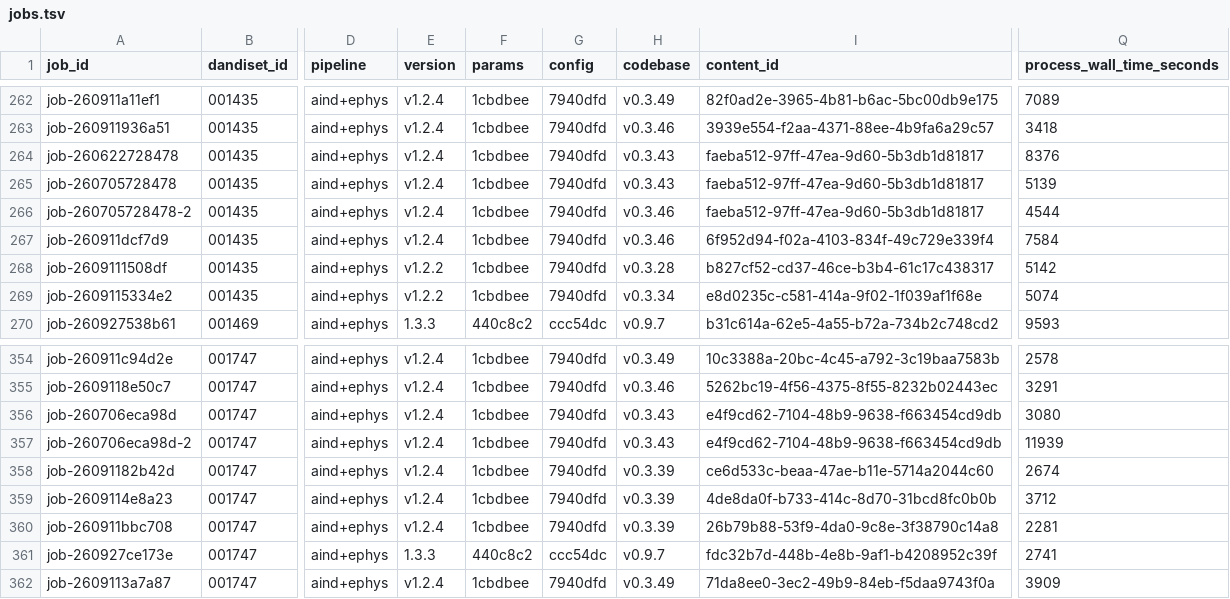
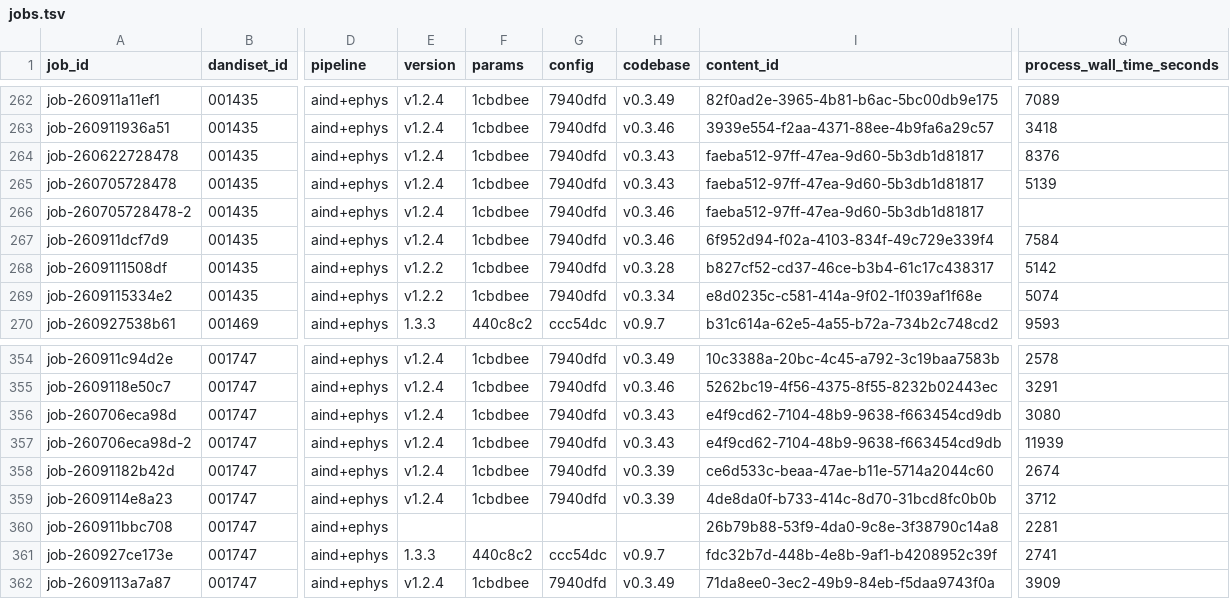
Before and after one commit to dandi-compute/001697, a TSV file: derivatives/jobs.tsv, drawn as a sheet; only a part is shown, gaps mark what is left out; the diff names each change by its address in the sheet, - before the commit and + after, or states it on an @@ line.

```diff
--- a/derivatives/jobs.tsv
+++ b/derivatives/jobs.tsv
-Q266 (process_wall_time_seconds): 4544
+Q266 (process_wall_time_seconds): (empty)
-E360 (version): v1.2.4
+E360 (version): (empty)
-F360 (params): 1cbdbee
+F360 (params): (empty)
-G360 (config): 7940dfd
+G360 (config): (empty)
-H360 (codebase): v0.3.39
+H360 (codebase): (empty)
```
Also changed, not shown: 2 other files.
